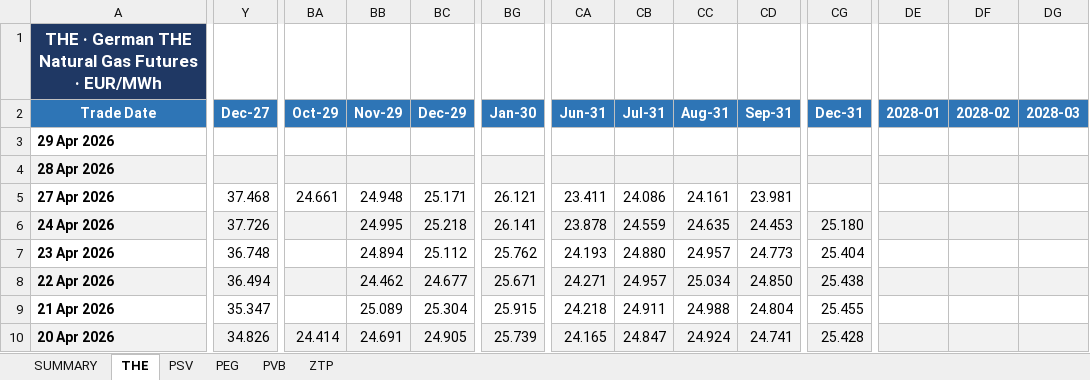
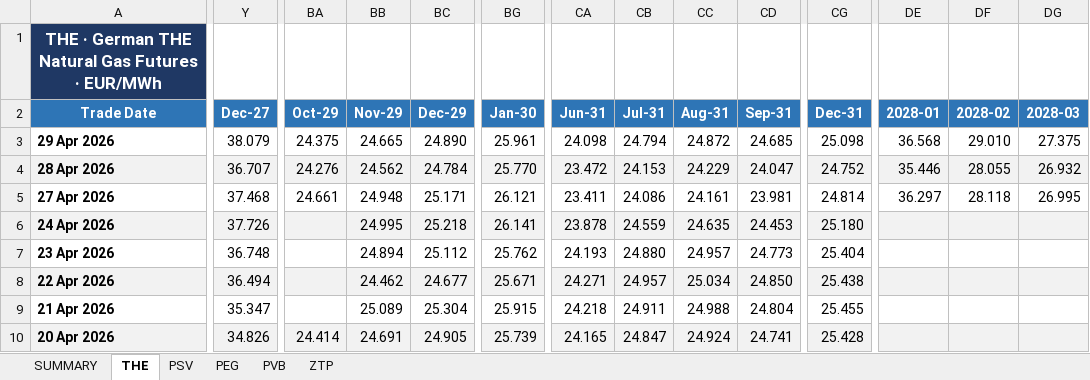
Before and after one commit to ibra26-gif/LNG-TradeOS, an Excel workbook: data/EEX_Gas_Curves.xlsx, sheet THE, drawn as a sheet; only a part is shown, gaps mark what is left out; values as stored, in another font and other column widths than the file's, no borders; the diff covers the shown part only; the diff names each change by its address in the sheet, - before the commit and + after, or states it on an @@ line.

```diff
--- a/data/EEX_Gas_Curves.xlsx (sheet THE)
+++ b/data/EEX_Gas_Curves.xlsx (sheet THE)
-Y3 (Dec-27): (empty)
+Y3 (Dec-27): 38.079
-BA3 (Oct-29): (empty)
+BA3 (Oct-29): 24.375
-BB3 (Nov-29): (empty)
+BB3 (Nov-29): 24.665
-BC3 (Dec-29): (empty)
+BC3 (Dec-29): 24.890
-BG3 (Jan-30): (empty)
+BG3 (Jan-30): 25.961
-CA3 (Jun-31): (empty)
+CA3 (Jun-31): 24.098
-CB3 (Jul-31): (empty)
+CB3 (Jul-31): 24.794
-CC3 (Aug-31): (empty)
+CC3 (Aug-31): 24.872
-CD3 (Sep-31): (empty)
+CD3 (Sep-31): 24.685
-CG3 (Dec-31): (empty)
+CG3 (Dec-31): 25.098
-DE3 (2028-01): (empty)
+DE3 (2028-01): 36.568
-DF3 (2028-02): (empty)
+DF3 (2028-02): 29.010
-DG3 (2028-03): (empty)
+DG3 (2028-03): 27.375
-Y4 (Dec-27): (empty)
+Y4 (Dec-27): 36.707
-BA4 (Oct-29): (empty)
+BA4 (Oct-29): 24.276
-BB4 (Nov-29): (empty)
+BB4 (Nov-29): 24.562
-BC4 (Dec-29): (empty)
+BC4 (Dec-29): 24.784
-BG4 (Jan-30): (empty)
+BG4 (Jan-30): 25.770
-CA4 (Jun-31): (empty)
+CA4 (Jun-31): 23.472
-CB4 (Jul-31): (empty)
+CB4 (Jul-31): 24.153
-CC4 (Aug-31): (empty)
+CC4 (Aug-31): 24.229
-CD4 (Sep-31): (empty)
+CD4 (Sep-31): 24.047
-CG4 (Dec-31): (empty)
+CG4 (Dec-31): 24.752
-DE4 (2028-01): (empty)
+DE4 (2028-01): 35.446
-DF4 (2028-02): (empty)
+DF4 (2028-02): 28.055
-DG4 (2028-03): (empty)
+DG4 (2028-03): 26.932
-CG5 (Dec-31): (empty)
+CG5 (Dec-31): 24.814
-DE5 (2028-01): (empty)
+DE5 (2028-01): 36.297
-DF5 (2028-02): (empty)
+DF5 (2028-02): 28.118
-DG5 (2028-03): (empty)
+DG5 (2028-03): 26.995
```
Also changed, not shown: 33 edited cells elsewhere in this sheet, sheet PEG, sheet PVB, sheet ZTP, sheet SUMMARY, sheet PSV.
